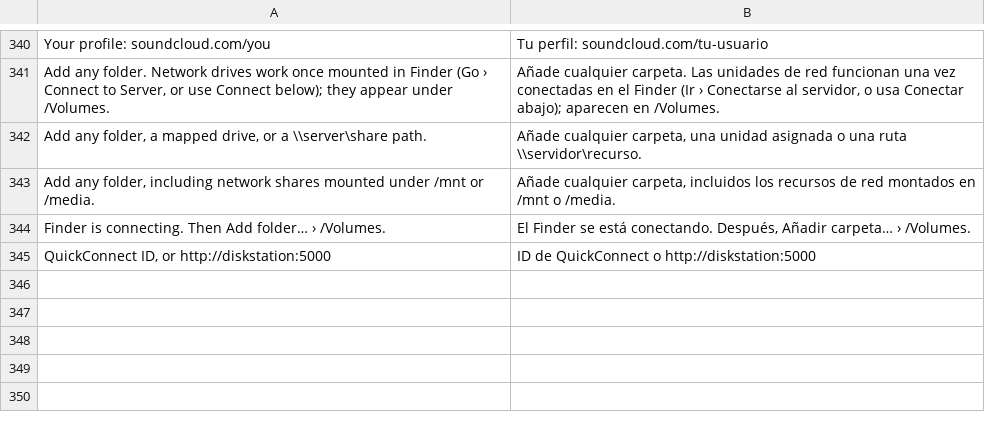
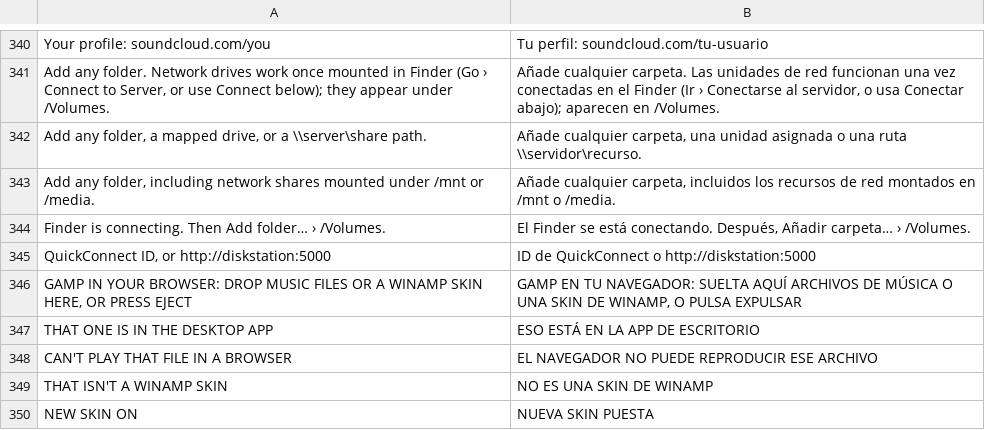
Before and after one commit to fillinthe/g-amp, a TSV file: assets/lang/es.tsv, drawn as a sheet; only a part is shown, gaps mark what is left out.

Commit message:
Translations for the browser version's display messages

```diff
--- a/assets/lang/es.tsv
+++ b/assets/lang/es.tsv
@@ -345 +345,6 @@ Finder is connecting. Then Add folder… › /Volumes.	El Finder se está conect
 QuickConnect ID, or http://diskstation:5000	ID de QuickConnect o http://diskstation:5000
+GAMP IN YOUR BROWSER: DROP MUSIC FILES OR A WINAMP SKIN HERE, OR PRESS EJECT	GAMP EN TU NAVEGADOR: SUELTA AQUÍ ARCHIVOS DE MÚSICA O UNA SKIN DE WINAMP, O PULSA EXPULSAR
+THAT ONE IS IN THE DESKTOP APP	ESO ESTÁ EN LA APP DE ESCRITORIO
+CAN'T PLAY THAT FILE IN A BROWSER	EL NAVEGADOR NO PUEDE REPRODUCIR ESE ARCHIVO
+THAT ISN'T A WINAMP SKIN	NO ES UNA SKIN DE WINAMP
+NEW SKIN ON	NUEVA SKIN PUESTA
```
Also changed, not shown: assets/lang/de.tsv, assets/lang/fr.tsv, 4 other files.
